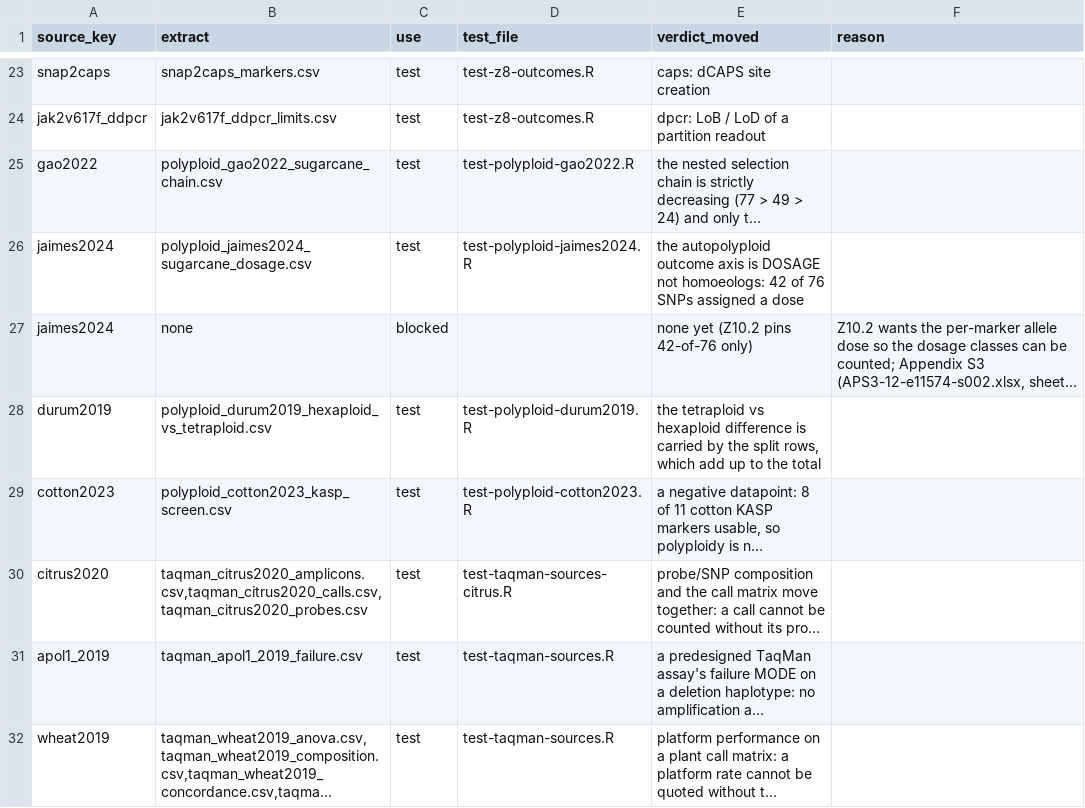
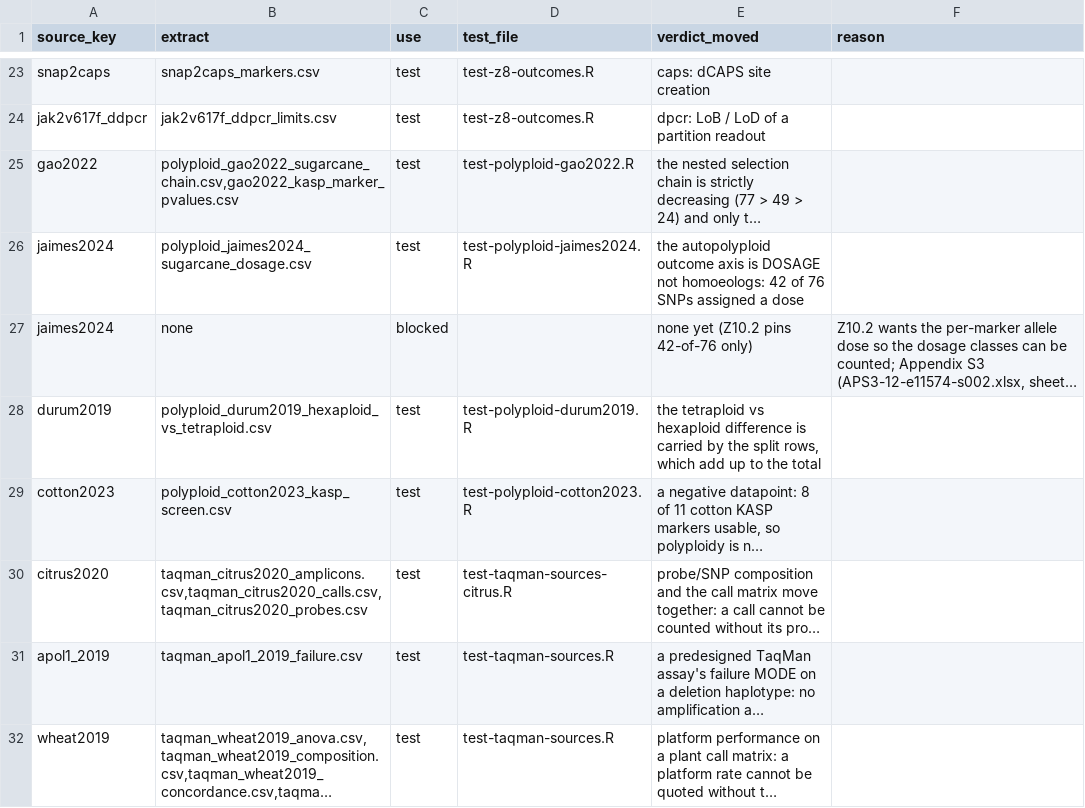
Before and after one commit to Stathmin/tidymarkers, a CSV file: inst/extdata/science_ledger.csv, drawn as a sheet; only a part is shown, gaps mark what is left out; long unchanged cells end in …; the diff names each change by its address in the sheet, - before the commit and + after, or states it on an @@ line.

Commit message:
feat(extdata): carry the gao2022 KASP panel P-values

```diff
--- a/inst/extdata/science_ledger.csv
+++ b/inst/extdata/science_ledger.csv
-B25 (extract): polyploid_gao2022_sugarcane_chain.csv
+B25 (extract): polyploid_gao2022_sugarcane_chain.csv,gao2022_kasp_marker_pvalues.csv
```
Also changed, not shown: 3 other files.
